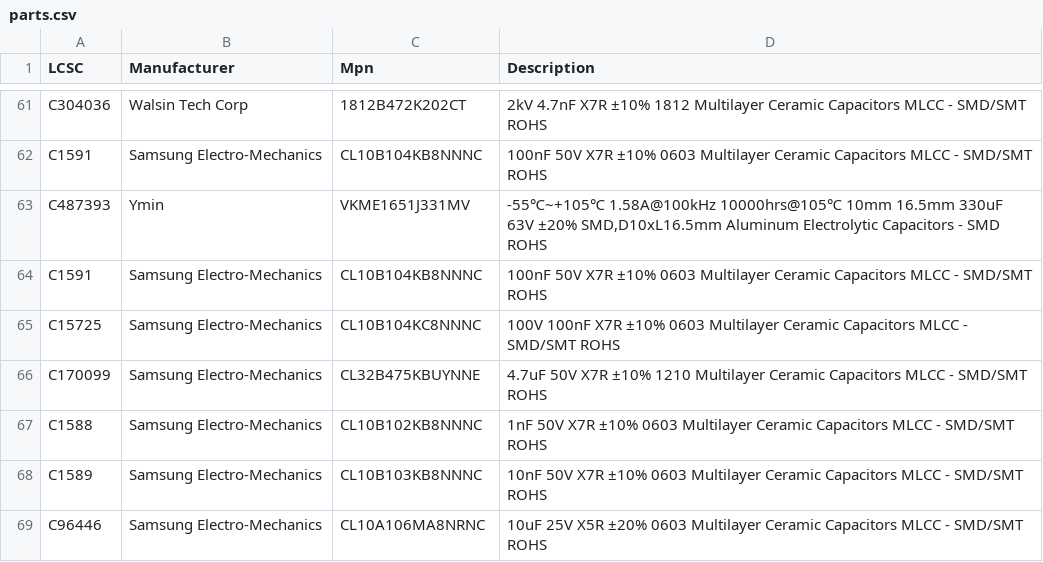
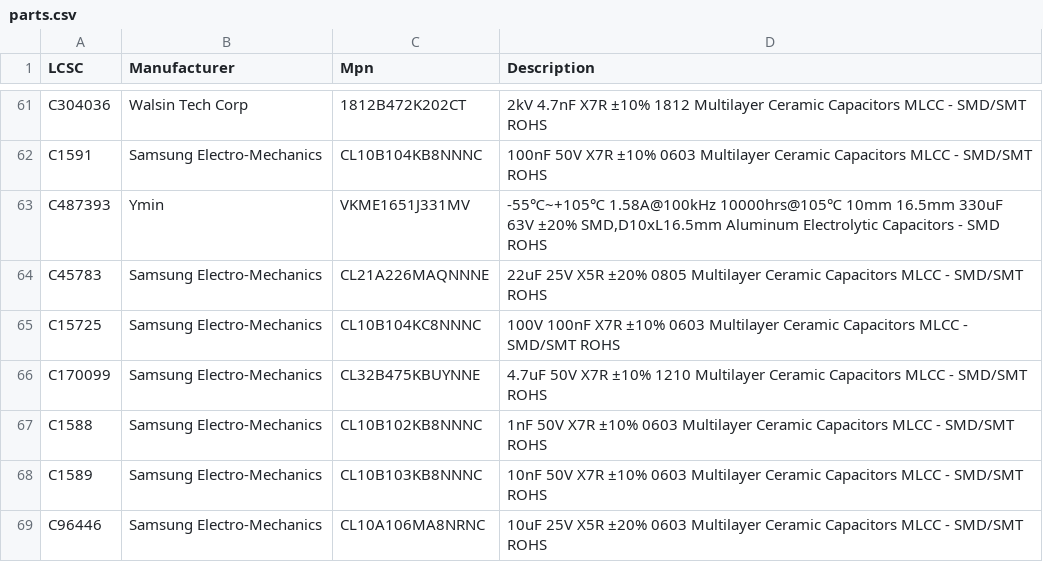
Before and after one commit to MakerPnP/makerpnp-control-board, a CSV file: parts.csv, drawn as a sheet; only a part is shown, gaps mark what is left out.

Commit message:
Fix incorrect part listing and part mapping for 22uF 25V 0805 caps.
* They were mapped to 100nF 0402s, this made it all the way though the prototype production without being spotted.

#REWORK

```diff
--- a/parts.csv
+++ b/parts.csv
@@ -63,3 +63,3 @@ C1591,Samsung Electro-Mechanics,CL10B104KB8NNNC,100nF 50V X7R ±10% 0603 Multila
 C487393,Ymin,VKME1651J331MV,"-55℃~+105℃ 1.58A@100kHz 10000hrs@105℃ 10mm 16.5mm 330uF 63V ±20% SMD,D10xL16.5mm Aluminum Electrolytic Capacitors - SMD ROHS"
-C1591,Samsung Electro-Mechanics,CL10B104KB8NNNC,100nF 50V X7R ±10% 0603 Multilayer Ceramic Capacitors MLCC - SMD/SMT ROHS
+C45783,Samsung Electro-Mechanics,CL21A226MAQNNNE,"22uF 25V X5R ±20% 0805 Multilayer Ceramic Capacitors MLCC - SMD/SMT ROHS"
 C15725,Samsung Electro-Mechanics,CL10B104KC8NNNC,100V 100nF X7R ±10% 0603 Multilayer Ceramic Capacitors MLCC - SMD/SMT ROHS
```
Also changed, not shown: part-mappings.csv.
